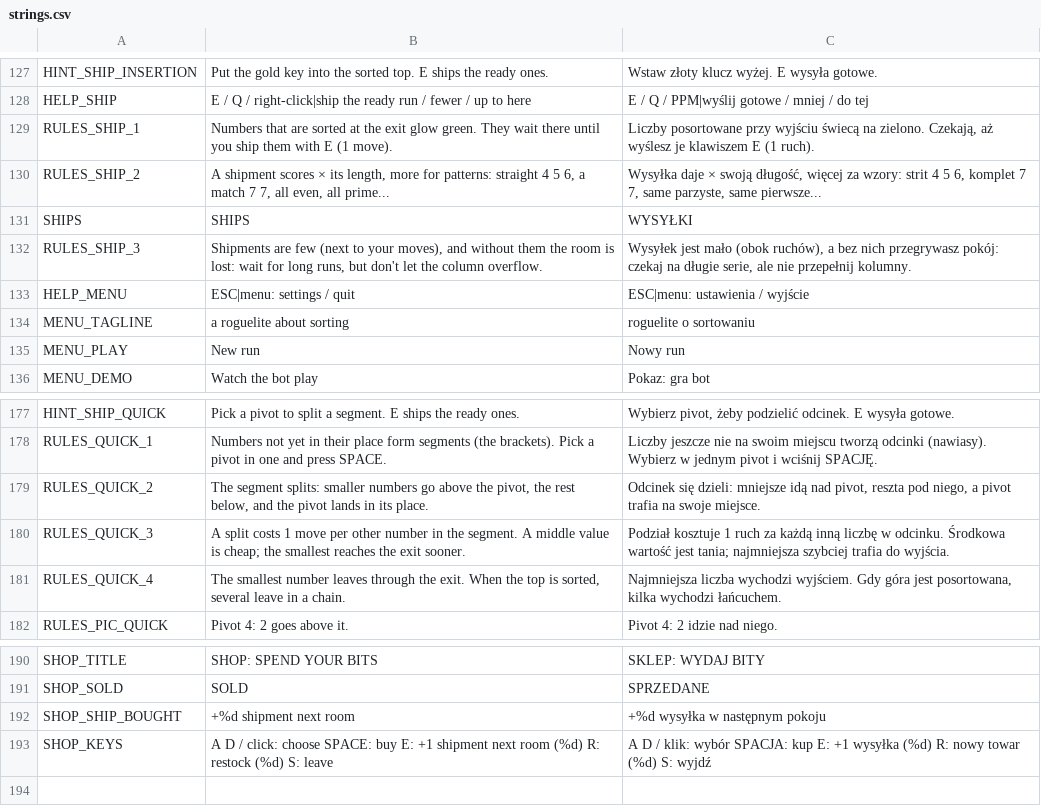
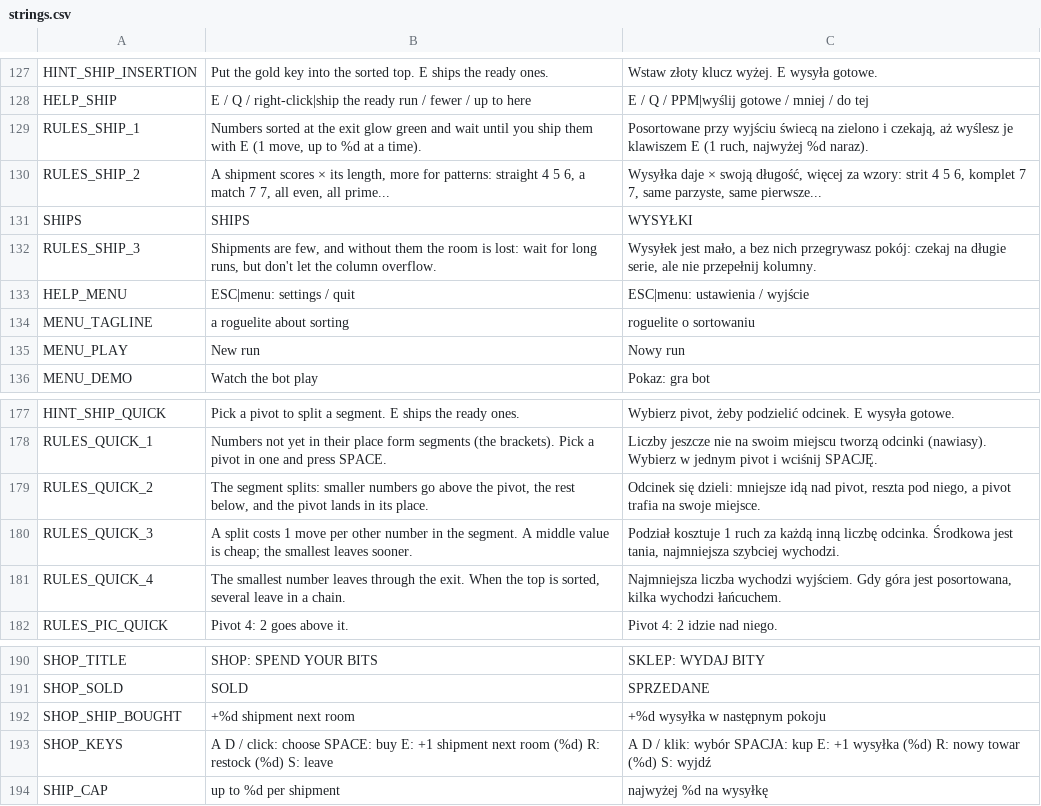
Before and after one commit to czarnabulka/Sortlite, a CSV file: i18n/strings.csv, drawn as a sheet; only a part is shown, gaps mark what is left out.

```diff
--- a/i18n/strings.csv
+++ b/i18n/strings.csv
@@ -128,6 +128,6 @@ HINT_SHIP_INSERTION,Put the gold key into the sorted top. E ships the ready ones
 HELP_SHIP,E / Q / right-click|ship the ready run / fewer / up to here,E / Q / PPM|wyślij gotowe / mniej / do tej
-RULES_SHIP_1,Numbers that are sorted at the exit glow green. They wait there until you ship them with E (1 move).,"Liczby posortowane przy wyjściu świecą na zielono. Czekają, aż wyślesz je klawiszem E (1 ruch)."
+RULES_SHIP_1,"Numbers sorted at the exit glow green and wait until you ship them with E (1 move, up to %d at a time).","Posortowane przy wyjściu świecą na zielono i czekają, aż wyślesz je klawiszem E (1 ruch, najwyżej %d naraz)."
 RULES_SHIP_2,"A shipment scores × its length, more for patterns: straight 4 5 6, a match 7 7, all even, all prime...","Wysyłka daje × swoją długość, więcej za wzory: strit 4 5 6, komplet 7 7, same parzyste, same pierwsze..."
 SHIPS,SHIPS,WYSYŁKI
-RULES_SHIP_3,"Shipments are few (next to your moves), and without them the room is lost: wait for long runs, but don't let the column overflow.","Wysyłek jest mało (obok ruchów), a bez nich przegrywasz pokój: czekaj na długie serie, ale nie przepełnij kolumny."
+RULES_SHIP_3,"Shipments are few, and without them the room is lost: wait for long runs, but don't let the column overflow.","Wysyłek jest mało, a bez nich przegrywasz pokój: czekaj na długie serie, ale nie przepełnij kolumny."
 HELP_MENU,ESC|menu: settings / quit,ESC|menu: ustawienia / wyjście
@@ -179,3 +179,3 @@ RULES_QUICK_1,Numbers not yet in their place form segments (the brackets). Pick
 RULES_QUICK_2,"The segment splits: smaller numbers go above the pivot, the rest below, and the pivot lands in its place.","Odcinek się dzieli: mniejsze idą nad pivot, reszta pod niego, a pivot trafia na swoje miejsce."
-RULES_QUICK_3,A split costs 1 move per other number in the segment. A middle value is cheap; the smallest reaches the exit sooner.,Podział kosztuje 1 ruch za każdą inną liczbę w odcinku. Środkowa wartość jest tania; najmniejsza szybciej trafia do wyjścia.
+RULES_QUICK_3,"A split costs 1 move per other number in the segment. A middle value is cheap; the smallest leaves sooner.","Podział kosztuje 1 ruch za każdą inną liczbę odcinka. Środkowa jest tania, najmniejsza szybciej wychodzi."
 RULES_QUICK_4,"The smallest number leaves through the exit. When the top is sorted, several leave in a chain.","Najmniejsza liczba wychodzi wyjściem. Gdy góra jest posortowana, kilka wychodzi łańcuchem."
@@ -193 +193,2 @@ SHOP_SHIP_BOUGHT,+%d shipment next room,+%d wysyłka w następnym pokoju
 SHOP_KEYS,A D / click: choose   SPACE: buy   E: +1 shipment next room (%d)   R: restock (%d)   S: leave,A D / klik: wybór   SPACJA: kup   E: +1 wysyłka (%d)   R: nowy towar (%d)   S: wyjdź
+SHIP_CAP,up to %d per shipment,najwyżej %d na wysyłkę
```
Also changed, not shown: 11 other files.
